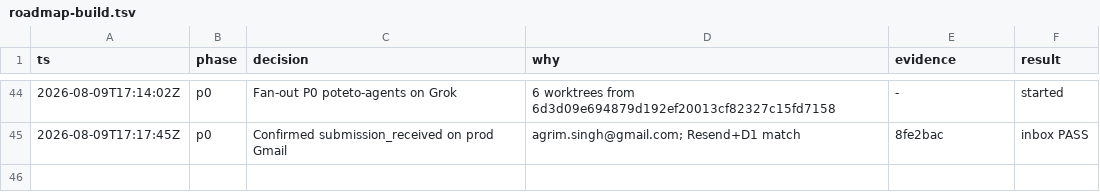
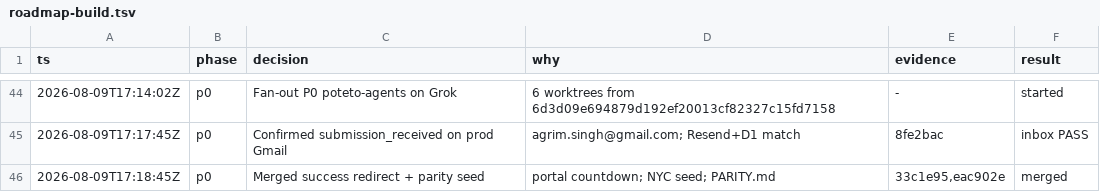
Before and after one commit to agrimsingh/conference-engine, a TSV file: .audit/roadmap-build.tsv, drawn as a sheet; only a part is shown, gaps mark what is left out.

```diff
--- a/.audit/roadmap-build.tsv
+++ b/.audit/roadmap-build.tsv
@@ -45 +45,2 @@ ts	phase	decision	why	evidence	result
 2026-08-09T17:17:45Z	p0	Confirmed submission_received on prod Gmail	agrim.singh@gmail.com; Resend+D1 match	8fe2bac	inbox PASS
+2026-08-09T17:18:45Z	p0	Merged success redirect + parity seed	portal countdown; NYC seed; PARITY.md	33c1e95,eac902e	merged
```
